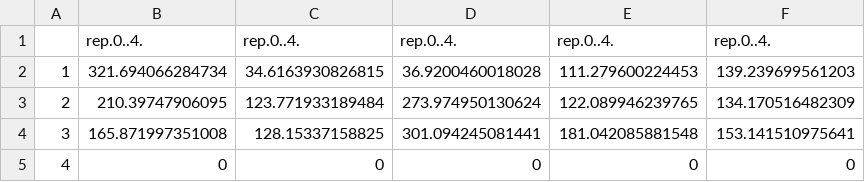
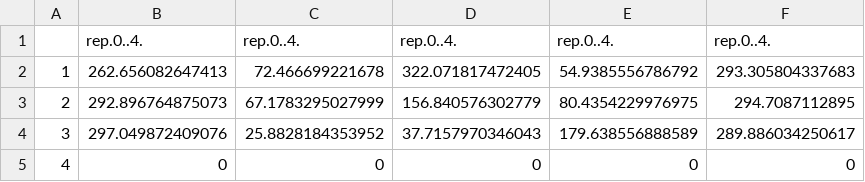
Before and after one commit to Jacobhob/ARK-Fund, a CSV file: Simulations/BANK.csv, drawn as a sheet.

```diff
--- a/Simulations/BANK.csv
+++ b/Simulations/BANK.csv
@@ -1,5 +1,5 @@
 "","rep.0..4.","rep.0..4.","rep.0..4.","rep.0..4.","rep.0..4."
-"1",321.694066284734,34.6163930826815,36.9200460018028,111.279600224453,139.239699561203
-"2",210.39747906095,123.771933189484,273.974950130624,122.089946239765,134.170516482309
-"3",165.871997351008,128.15337158825,301.094245081441,181.042085881548,153.141510975641
+"1",262.656082647413,72.466699221678,322.071817472405,54.9385556786792,293.305804337683
+"2",292.896764875073,67.1783295027999,156.840576302779,80.4354229976975,294.7087112895
+"3",297.049872409076,25.8828184353952,37.7157970346043,179.638556888589,289.886034250617
 "4",0,0,0,0,0
```
Also changed, not shown: Simulations/CASH.csv, Simulations/PRICE.csv, 16 other files.
